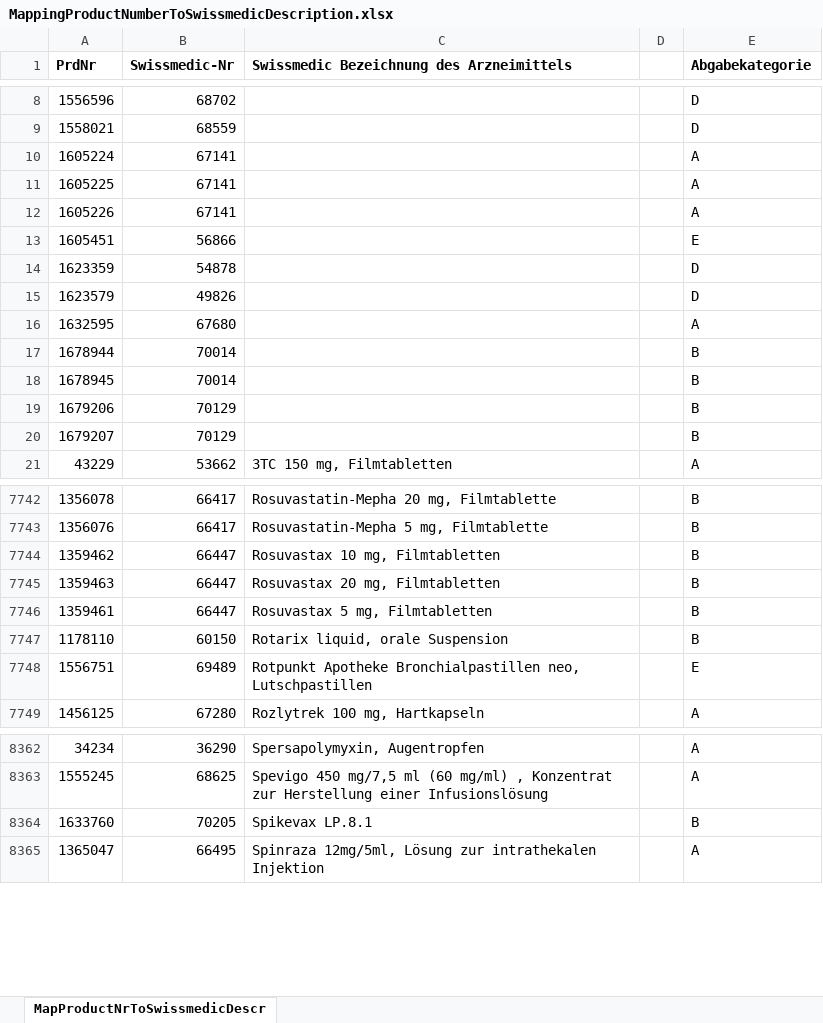
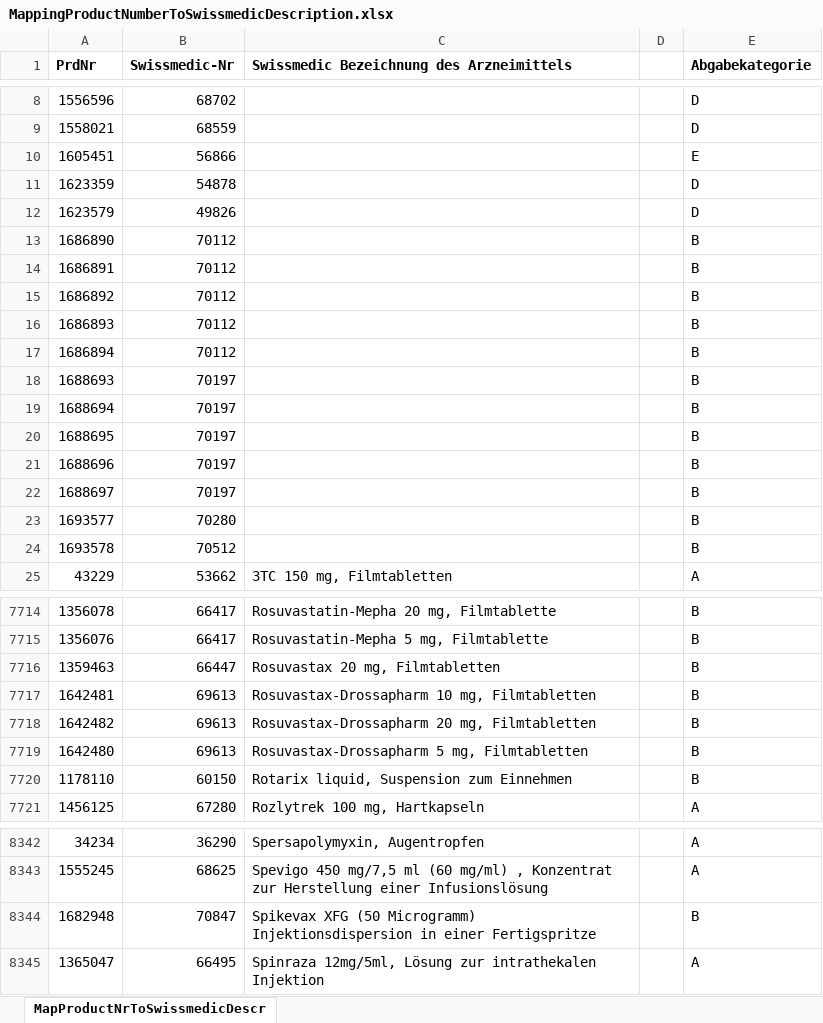
Before and after one commit to Woessma/middleware, an Excel workbook: app/terminology/data/MappingProductNumberToSwissmedicDescription.xlsx, sheet MapProductNrToSwissmedicDescr, drawn as a sheet; only a part is shown, gaps mark what is left out; values as stored, in another font and other column widths than the file's, no borders; removed rows and columns are numbered as before the commit, all else as after; the diff covers the shown part only; the diff names each change by its address in the sheet, - before the commit and + after, or states it on an @@ line.

```diff
--- a/app/terminology/data/MappingProductNumberToSwissmedicDescription.xlsx (sheet MapProductNrToSwissmedicDescr)
+++ b/app/terminology/data/MappingProductNumberToSwissmedicDescription.xlsx (sheet MapProductNrToSwissmedicDescr)
-row 10: 1605224 | 67141 |  |  | A
-row 11: 1605225 | 67141 |  |  | A
-row 12: 1605226 | 67141 |  |  | A
-row 16: 1632595 | 67680 |  |  | A
-row 17: 1678944 | 70014 |  |  | B
-row 18: 1678945 | 70014 |  |  | B
-row 19: 1679206 | 70129 |  |  | B
-row 20: 1679207 | 70129 |  |  | B
+row 13: 1686890 | 70112 |  |  | B
+row 14: 1686891 | 70112 |  |  | B
+row 15: 1686892 | 70112 |  |  | B
+row 16: 1686893 | 70112 |  |  | B
+row 17: 1686894 | 70112 |  |  | B
+row 18: 1688693 | 70197 |  |  | B
+row 19: 1688694 | 70197 |  |  | B
+row 20: 1688695 | 70197 |  |  | B
+row 21: 1688696 | 70197 |  |  | B
+row 22: 1688697 | 70197 |  |  | B
+row 23: 1693577 | 70280 |  |  | B
+row 24: 1693578 | 70512 |  |  | B
-row 7744: 1359462 | 66447 | Rosuvastax 10 mg, Filmtabletten |  | B
-row 7746: 1359461 | 66447 | Rosuvastax 5 mg, Filmtabletten |  | B
+row 7717: 1642481 | 69613 | Rosuvastax-Drossapharm 10 mg, Filmtabletten |  | B
+row 7718: 1642482 | 69613 | Rosuvastax-Drossapharm 20 mg, Filmtabletten |  | B
+row 7719: 1642480 | 69613 | Rosuvastax-Drossapharm 5 mg, Filmtabletten |  | B
-C7720: Rotarix liquid, orale Suspension
+C7720: Rotarix liquid, Suspension zum Einnehmen
-row 7748: 1556751 | 69489 | Rotpunkt Apotheke Bronchialpastillen neo, Lutschpastillen |  | E
-row 8364: 1633760 | 70205 | Spikevax LP.8.1 |  | B
+row 8344: 1682948 | 70847 | Spikevax XFG (50 Microgramm) Injektionsdispersion in einer Fertigspritze |  | B
```
Also changed, not shown: 131 added rows, 149 removed rows and 169 edited cells elsewhere in this sheet, app/terminology/data/MappingPharmacodeToGtinToSwissmedicDescription.xlsx, 14 other files.
